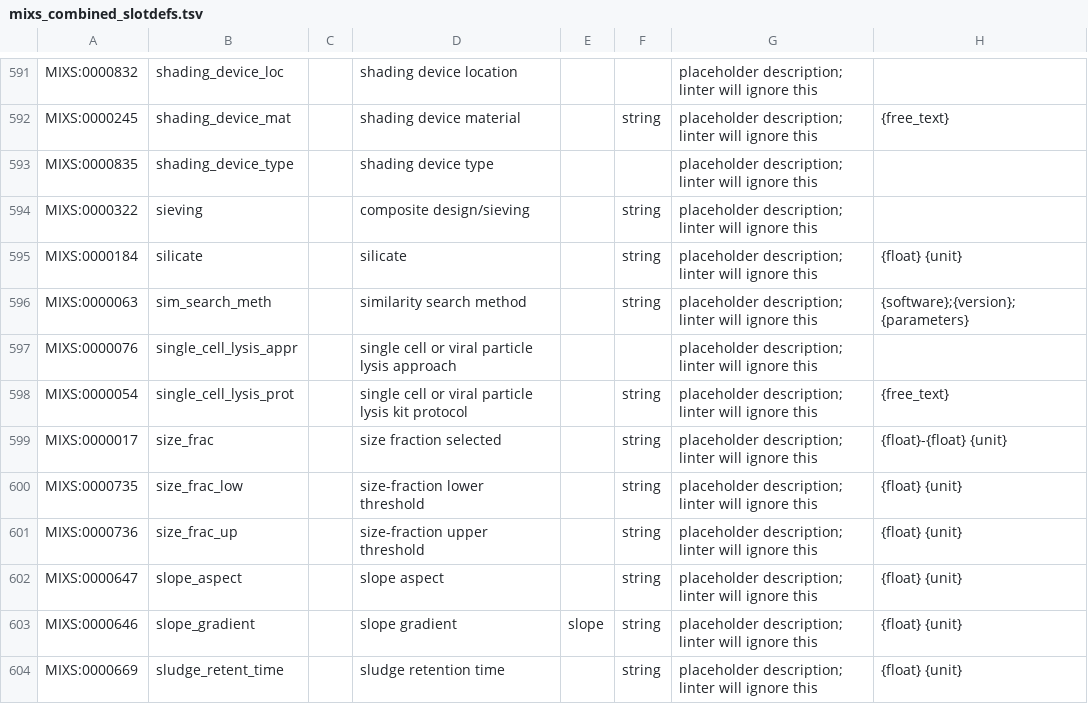
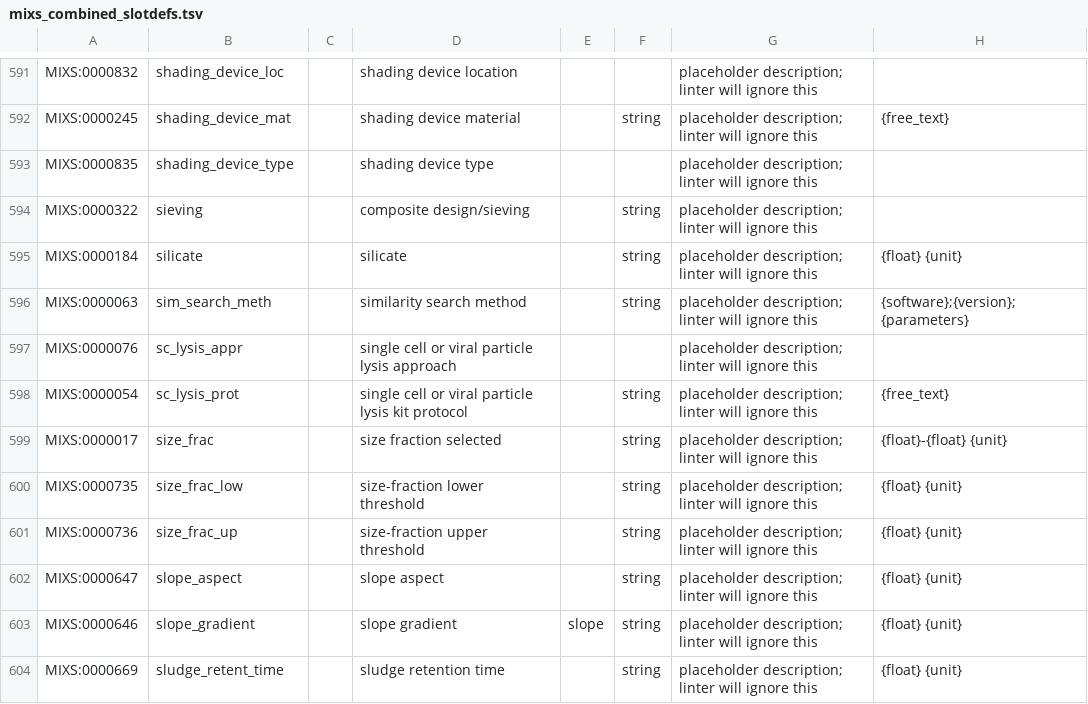
Before and after one commit to turbomam/mixs-subset-examples-first, a TSV file: data/mixs_combined_slotdefs.tsv, drawn as a sheet; only a part is shown, gaps mark what is left out; the diff names each change by its address in the sheet, - before the commit and + after, or states it on an @@ line.

Commit message:
Update mixs_combined_slotdefs.tsv
updated structured comment names of MIXS:0000054 MIXS:0000076

```diff
--- a/data/mixs_combined_slotdefs.tsv
+++ b/data/mixs_combined_slotdefs.tsv
-B597: single_cell_lysis_appr
+B597: sc_lysis_appr
-B598: single_cell_lysis_prot
+B598: sc_lysis_prot
```
